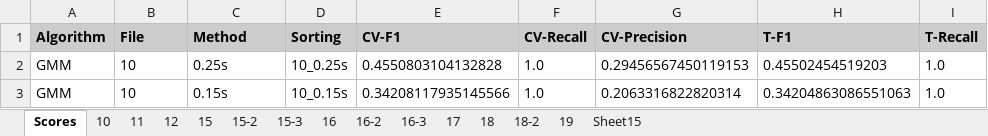
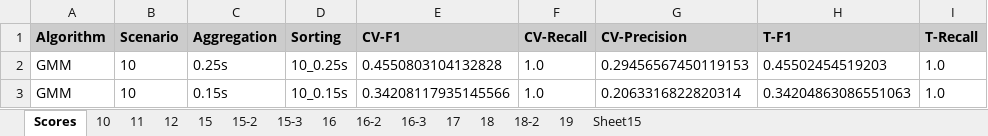
Before and after one commit to tpbvieira/anomaly-detection, an Excel workbook: network-attack-detection/results/sum_files_results.xlsx, sheet Scores, drawn as a sheet; only a part is shown; values as stored, in another font and other column widths than the file's, no borders; the diff names each change by its address in the sheet, - before the commit and + after, or states it on an @@ line.

Commit message:
better EDA for raw and aggregated data

```diff
--- a/network-attack-detection/results/sum_files_results.xlsx (sheet Scores)
+++ b/network-attack-detection/results/sum_files_results.xlsx (sheet Scores)
-B1: File
+B1: Scenario
-C1: Method
+C1: Aggregation
```
Also changed, not shown: 17 other files.
